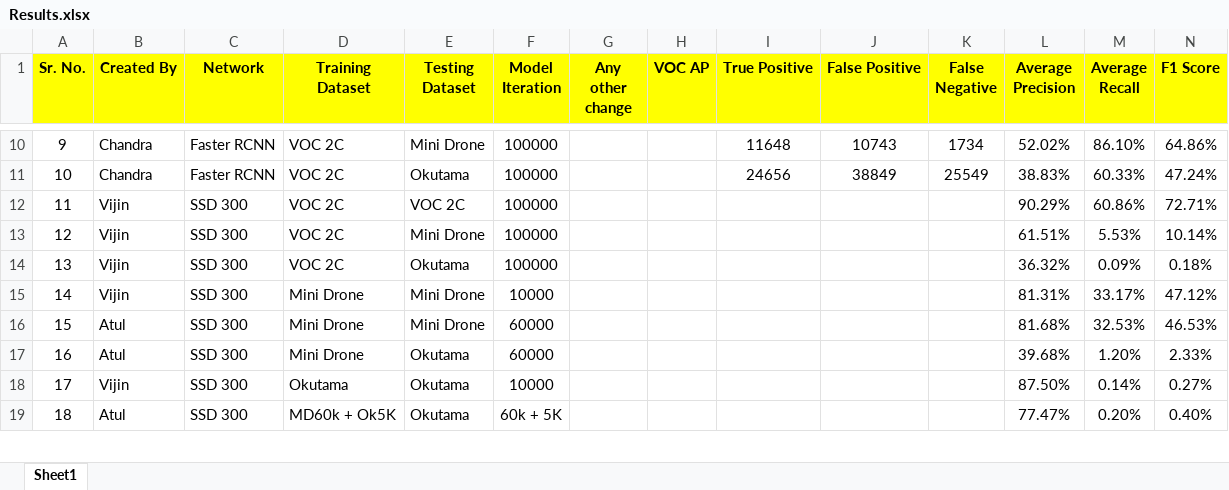
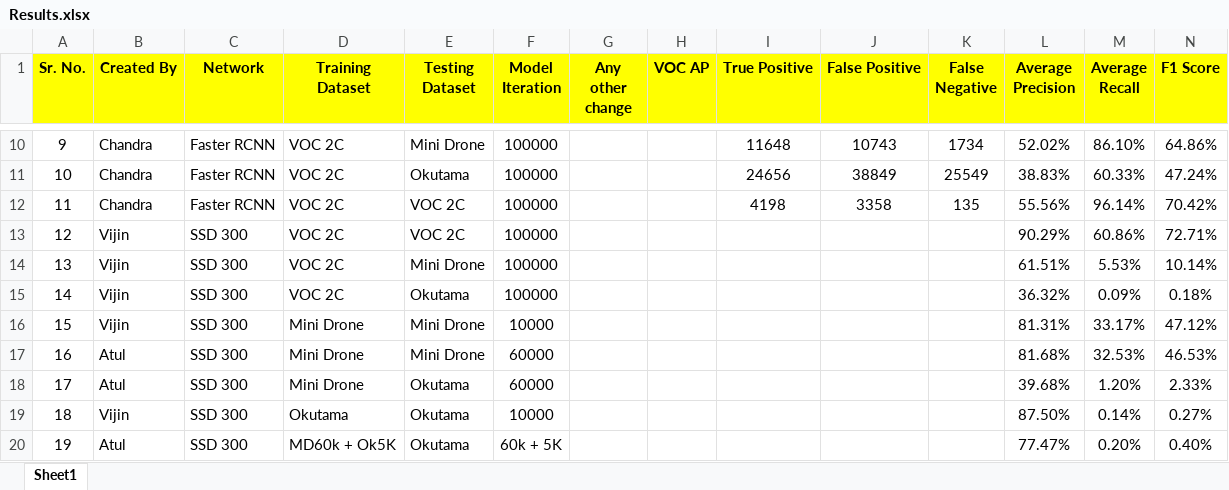
Before and after one commit to acvi2018/person-detection, an Excel workbook: doc/Results.xlsx, sheet Sheet1, drawn as a sheet; only a part is shown, gaps mark what is left out; values as stored, in another font and other column widths than the file's, no borders; addresses are those after the commit; the diff names each change by its address in the sheet, - before the commit and + after, or states it on an @@ line.

Commit message:
VOC-VOC results updated

```diff
--- a/doc/Results.xlsx (sheet Sheet1)
+++ b/doc/Results.xlsx (sheet Sheet1)
+row 12: 11 | Chandra | Faster RCNN | VOC 2C | VOC 2C | 100000 |  |  | 4198 | 3358 | 135 | 55.56% | 96.14% | 70.42%
@@ column A (Sr. No.) renumbered from row 13 down @@
```
Also changed, not shown: formulas that keep their value.
